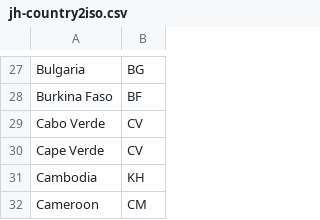
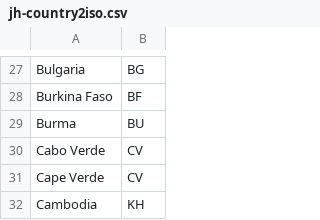
Before and after one commit to florath/wvw-covid19-datapool, a CSV file: dbsync/data_import/jh-country2iso.csv, drawn as a sheet; only a part is shown, gaps mark what is left out; the shorter side is filled out with more unchanged rows; the diff names each change by its address in the sheet, - before the commit and + after, or states it on an @@ line.

```diff
--- a/dbsync/data_import/jh-country2iso.csv
+++ b/dbsync/data_import/jh-country2iso.csv
+row 29: Burma | BU
```
Also changed, not shown: 5 other files.
